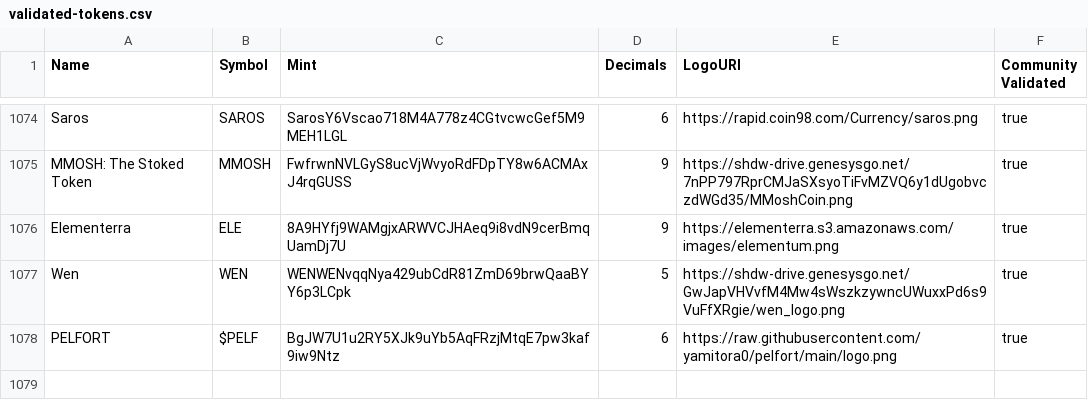
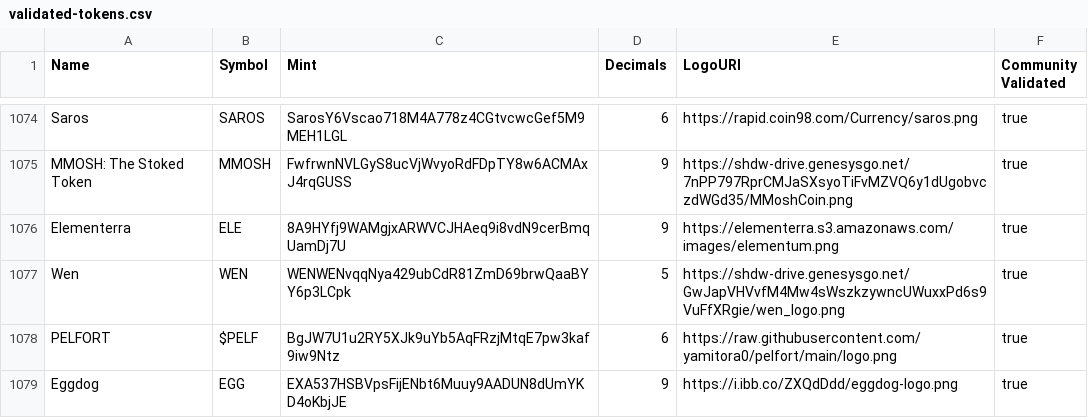
Before and after one commit to jup-ag/token-list, a CSV file: validated-tokens.csv, drawn as a sheet; only a part is shown, gaps mark what is left out.

Commit message:
validate EGG

```diff
--- a/validated-tokens.csv
+++ b/validated-tokens.csv
@@ -1078 +1078,2 @@ Wen,WEN,WENWENvqqNya429ubCdR81ZmD69brwQaaBYY6p3LCpk,5,https://shdw-drive.genesys
 PELFORT,$PELF,BgJW7U1u2RY5XJk9uYb5AqFRzjMtqE7pw3kaf9iw9Ntz,6,https://raw.githubusercontent.com/yamitora0/pelfort/main/logo.png,true
+Eggdog,EGG,EXA537HSBVpsFijENbt6Muuy9AADUN8dUmYKD4oKbjJE,9,https://i.ibb.co/ZXQdDdd/eggdog-logo.png,true
```
